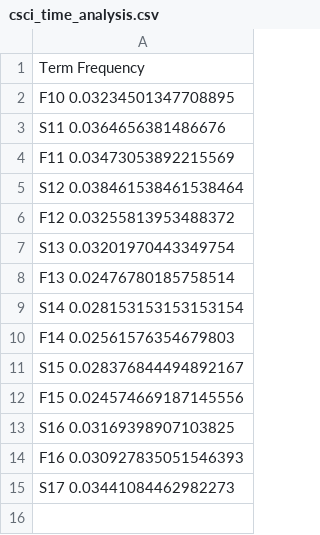
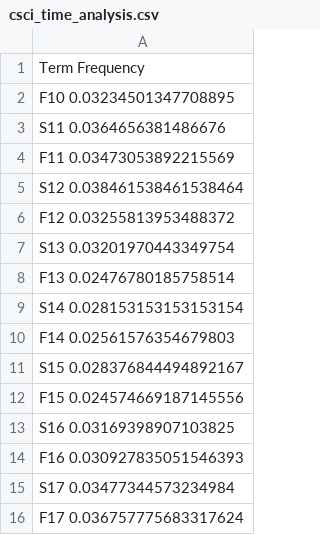
Before and after one commit to ColoradoSchoolOfMines/debannerizer, a CSV file: doc/csci_time_analysis.csv, drawn as a sheet.

Commit message:
update report time analysis to include new fall data

```diff
--- a/doc/csci_time_analysis.csv
+++ b/doc/csci_time_analysis.csv
@@ -14,2 +14,3 @@ S16 0.03169398907103825
 F16 0.030927835051546393
-S17 0.03441084462982273
+S17 0.03477344573234984
+F17 0.036757775683317624
```
Also changed, not shown: 1 other file.
